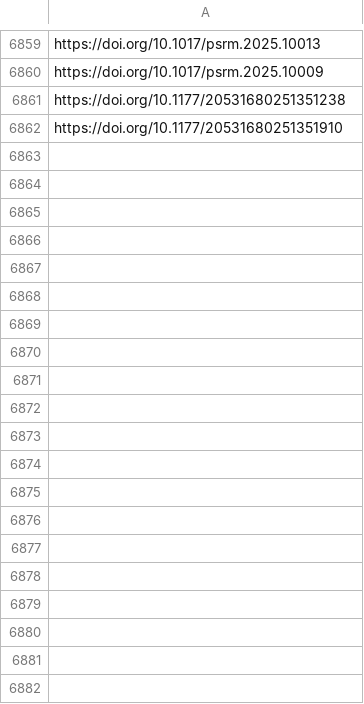
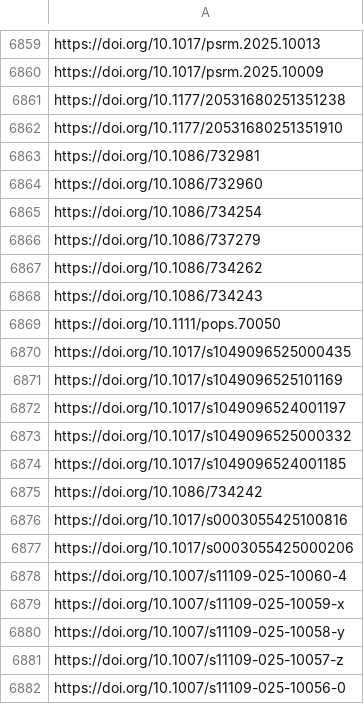
Before and after one commit to jacob-long/picnic, a CSV file: memory/politics_urls.csv, drawn as a sheet; only a part is shown, gaps mark what is left out; the diff names each change by its address in the sheet, - before the commit and + after, or states it on an @@ line.

```diff
--- a/memory/politics_urls.csv
+++ b/memory/politics_urls.csv
+row 6863: https://doi.org/10.1086/732981
+row 6864: https://doi.org/10.1086/732960
+row 6865: https://doi.org/10.1086/734254
+row 6866: https://doi.org/10.1086/737279
+row 6867: https://doi.org/10.1086/734262
+row 6868: https://doi.org/10.1086/734243
+row 6869: https://doi.org/10.1111/pops.70050
+row 6870: https://doi.org/10.1017/s1049096525000435
+row 6871: https://doi.org/10.1017/s1049096525101169
+row 6872: https://doi.org/10.1017/s1049096524001197
+row 6873: https://doi.org/10.1017/s1049096525000332
+row 6874: https://doi.org/10.1017/s1049096524001185
+row 6875: https://doi.org/10.1086/734242
+row 6876: https://doi.org/10.1017/s0003055425100816
+row 6877: https://doi.org/10.1017/s0003055425000206
+row 6878: https://doi.org/10.1007/s11109-025-10060-4
+row 6879: https://doi.org/10.1007/s11109-025-10059-x
+row 6880: https://doi.org/10.1007/s11109-025-10058-y
+row 6881: https://doi.org/10.1007/s11109-025-10057-z
+row 6882: https://doi.org/10.1007/s11109-025-10056-0
```
Also changed, not shown: memory/communication_urls.csv, memory/po_urls.csv, 10 other files.
